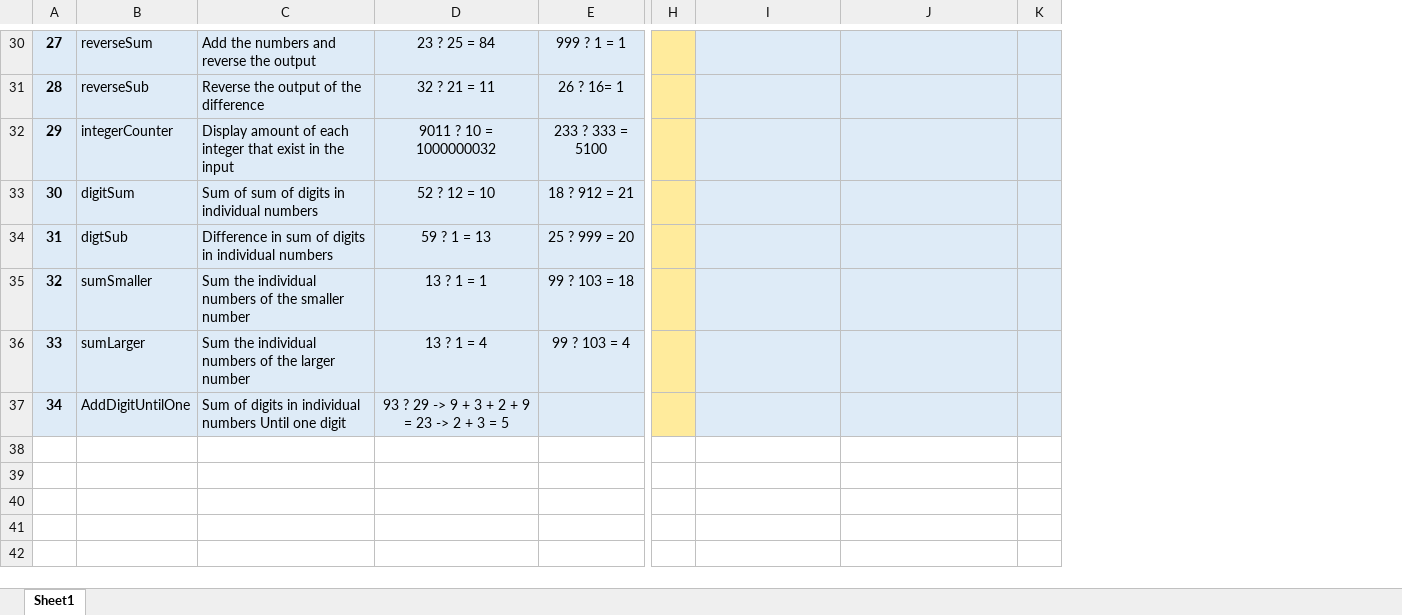
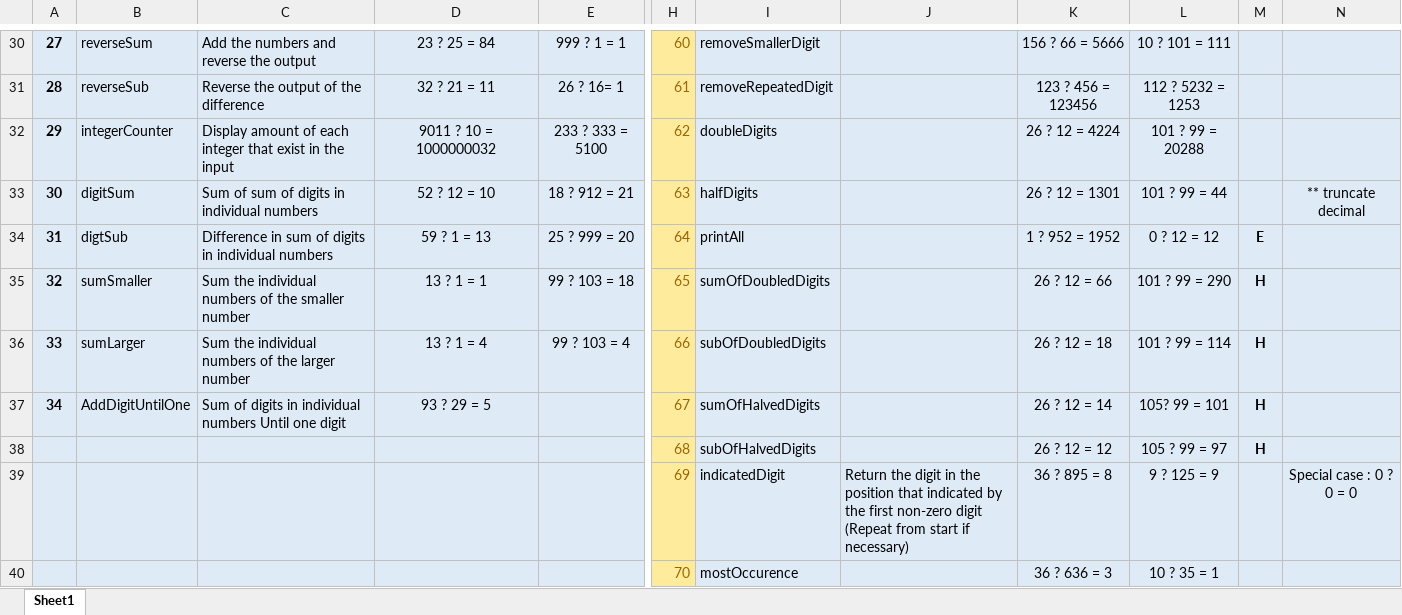
Before and after one commit to TimH8780/GeniusApp, an Excel workbook: UnknownFunctions.xlsx, sheet Sheet1, drawn as a sheet; only a part is shown, gaps mark what is left out; values as stored, in another font and other column widths than the file's, no borders; conditional formats not drawn; removed rows and columns are numbered as before the commit, all else as after; rows hold the shown columns only; the diff covers the shown part only; the diff names each change by its address in the sheet, - before the commit and + after, or states it on an @@ line.

```diff
--- a/UnknownFunctions.xlsx (sheet Sheet1)
+++ b/UnknownFunctions.xlsx (sheet Sheet1)
-column H, empty
+column H, rows 30-37: 60 | 61 | 62 | 63 | 64 | 65 | 66 | 67
-column K, empty
+column K, rows 30-37: 156 ? 66 = 5666 | 123 ? 456 = 123456 | 26 ? 12 = 4224 | 26 ? 12 = 1301 | 1 ? 952 = 1952 | 26 ? 12 = 66 | 26 ? 12 = 18 | 26 ? 12 = 14
+column L, rows 30-37: 10 ? 101 = 111 | 112 ? 5232 = 1253 | 101 ? 99 = 20288 | 101 ? 99 = 44 | 0 ? 12 = 12 | 101 ? 99 = 290 | 101 ? 99 = 114 | 105? 99 = 101
+column M, rows 34-37: E | H | H | H
+column N, row 33: ** truncate decimal
-I30: (empty)
+I30: removeSmallerDigit
-I31: (empty)
+I31: removeRepeatedDigit
-I32: (empty)
+I32: doubleDigits
-I33: (empty)
+I33: halfDigits
-I34: (empty)
+I34: printAll
-I35: (empty)
+I35: sumOfDoubledDigits
-I36: (empty)
+I36: subOfDoubledDigits
-D37: 93 ? 29 -> 9 + 3 + 2 + 9 = 23 -> 2 + 3 = 5
+D37: 93 ? 29 = 5
-I37: (empty)
+I37: sumOfHalvedDigits
+row 38:  |  |  |  |  | 68 | subOfHalvedDigits |  | 26 ? 12 = 12 | 105 ? 99 = 97 | H
+row 39:  |  |  |  |  | 69 | indicatedDigit | Return the digit in the position that indicated by the first non-zero digit (Repeat from start if necessary) | 36 ? 895 = 8 | 9 ? 125 = 9 |  | Special case : 0 ? 0 = 0
+row 40:  |  |  |  |  | 70 | mostOccurence |  | 36 ? 636 = 3 | 10 ? 35 = 1
```
Also changed, not shown: 23 edited cells elsewhere in this sheet, 7 other files.
